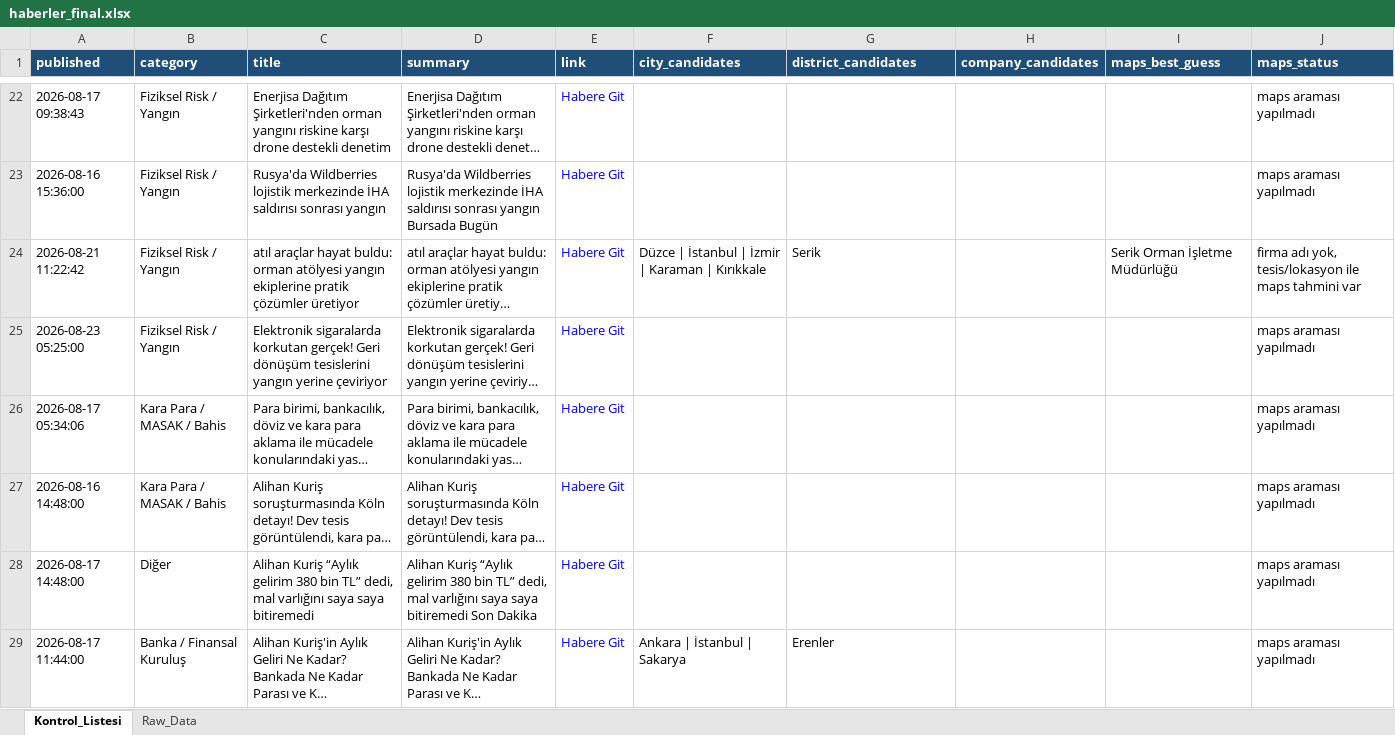
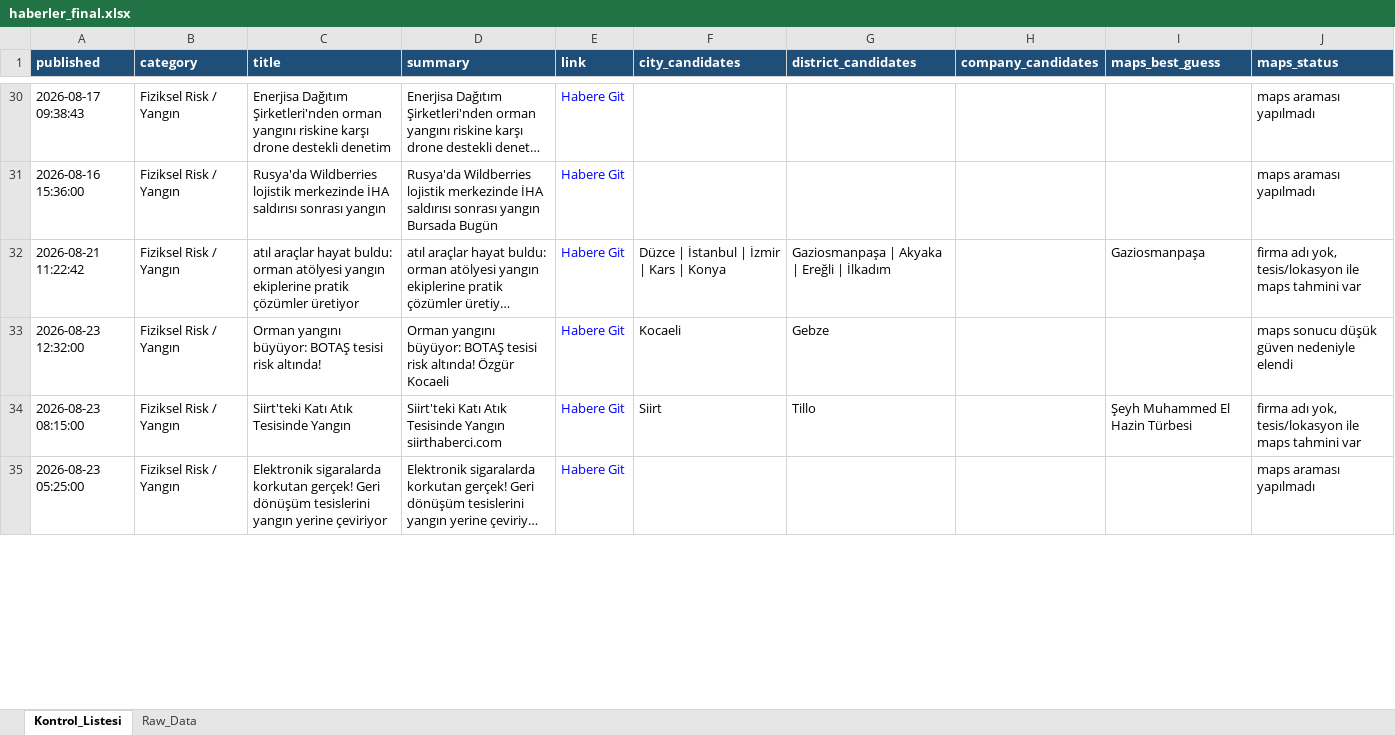
Before and after one commit to MuhammedMustafaSungur/haber-risk-monitor, an Excel workbook: data/haberler_final.xlsx, sheet Kontrol_Listesi, drawn as a sheet; only a part is shown, gaps mark what is left out; long unchanged cells end in …; values as stored, in another font and other column widths than the file's, no borders; addresses are those after the commit; the diff covers the shown part only; the diff names each change by its address in the sheet, - before the commit and + after, or states it on an @@ line.

```diff
--- a/data/haberler_final.xlsx (sheet Kontrol_Listesi)
+++ b/data/haberler_final.xlsx (sheet Kontrol_Listesi)
-F32 (city_candidates): Düzce | İstanbul | İzmir | Karaman | Kırıkkale
+F32 (city_candidates): Düzce | İstanbul | İzmir | Kars | Konya
-G32 (district_candidates): Serik
+G32 (district_candidates): Gaziosmanpaşa | Akyaka | Ereğli | İlkadım
-I32 (maps_best_guess): Serik Orman İşletme Müdürlüğü
+I32 (maps_best_guess): Gaziosmanpaşa
+row 33: 2026-08-23 12:32:00 | Fiziksel Risk / Yangın | Orman yangını büyüyor: BOTAŞ tesisi risk altında! | Orman yangını büyüyor: BOTAŞ tesisi risk altında! Özgür Kocaeli | Habere Git | Kocaeli | Gebze |  |  | maps sonucu düşük güven nedeniyle elendi
+row 34: 2026-08-23 08:15:00 | Fiziksel Risk / Yangın | Siirt'teki Katı Atık Tesisinde Yangın | Siirt'teki Katı Atık Tesisinde Yangın siirthaberci.com | Habere Git | Siirt | Tillo |  | Şeyh Muhammed El Hazin Türbesi | firma adı yok, tesis/lokasyon ile maps tahmini var
@@ row 26 moved to row 20: 2026-08-17 05:34:06 @@
@@ row 27 moved to row 21: 2026-08-16 14:48:00 @@
@@ row 28 moved to row 24: 2026-08-17 14:48:00 @@
@@ row 29 moved to row 158: 2026-08-17 11:44:00 @@
```
Also changed, not shown: 18 added rows, 23 removed rows, 14 moved rows and 59 edited cells elsewhere in this sheet, sheet Raw_Data, 1 other file.
